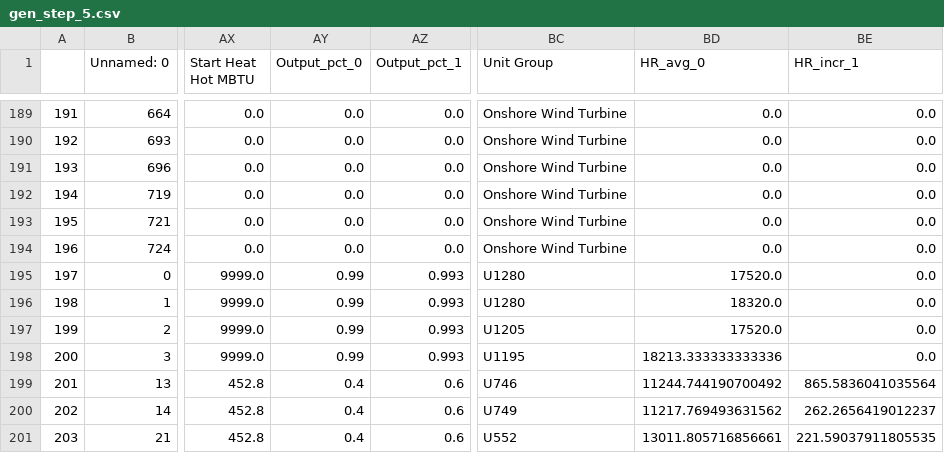
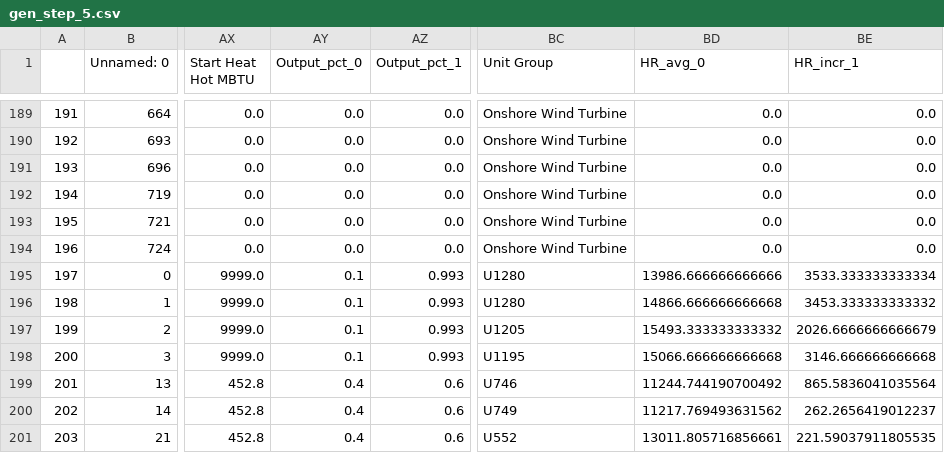
Before and after one commit to EthanReese/texas_7k_data, a CSV file: gen_step_5.csv, drawn as a sheet; only a part is shown, gaps mark what is left out; the diff names each change by its address in the sheet, - before the commit and + after, or states it on an @@ line.

```diff
--- a/gen_step_5.csv
+++ b/gen_step_5.csv
-AY195:AY198 (Output_pct_0): 0.99
+AY195:AY198 (Output_pct_0): 0.1
-BD195 (HR_avg_0): 17520.0
+BD195 (HR_avg_0): 13986.666666666666
-BE195 (HR_incr_1): 0.0
+BE195 (HR_incr_1): 3533.333333333334
-BD196 (HR_avg_0): 18320.0
+BD196 (HR_avg_0): 14866.666666666668
-BE196 (HR_incr_1): 0.0
+BE196 (HR_incr_1): 3453.333333333332
-BD197 (HR_avg_0): 17520.0
+BD197 (HR_avg_0): 15493.333333333332
-BE197 (HR_incr_1): 0.0
+BE197 (HR_incr_1): 2026.6666666666679
-BD198 (HR_avg_0): 18213.333333333336
+BD198 (HR_avg_0): 15066.666666666668
-BE198 (HR_incr_1): 0.0
+BE198 (HR_incr_1): 3146.666666666668
```
Also changed, not shown: TX_Data/SourceData/gen.csv, 1 other file.
